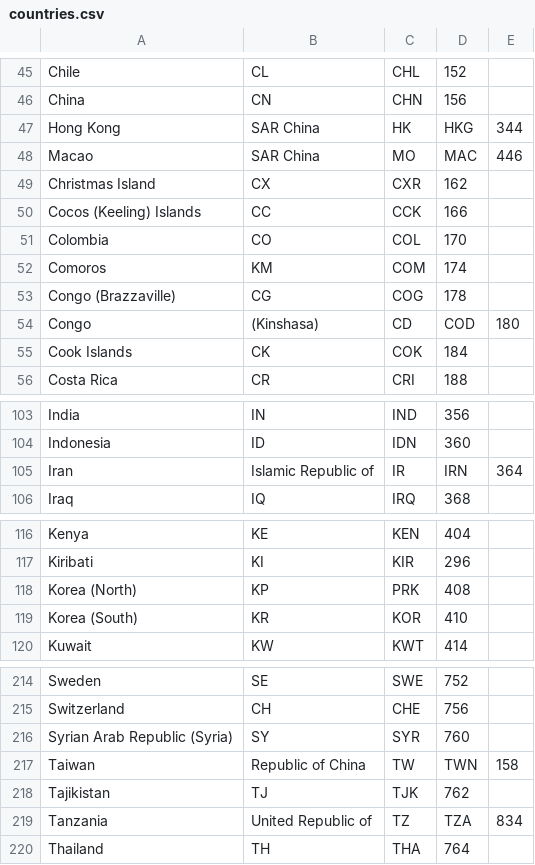
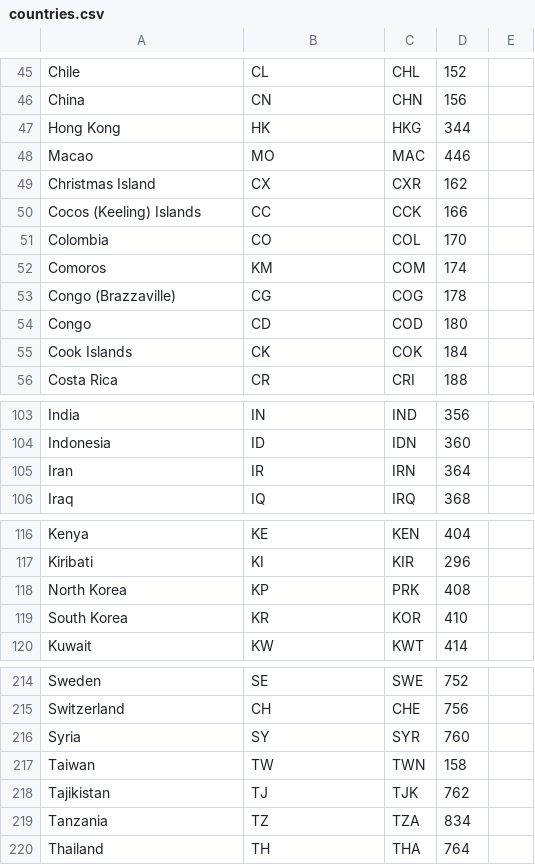
Before and after one commit to writecrow/country_code_converter, a CSV file: src/data/countries.csv, drawn as a sheet; only a part is shown, gaps mark what is left out; the diff covers the shown part only.

Commit message:
Update country codes

```diff
--- a/src/data/countries.csv
+++ b/src/data/countries.csv
@@ -46,4 +46,4 @@ Chile,CL,CHL,152
 China,CN,CHN,156
-Hong Kong, SAR China,HK,HKG,344
-Macao, SAR China,MO,MAC,446
+Hong Kong,HK,HKG,344
+Macao,MO,MAC,446
 Christmas Island,CX,CXR,162
@@ -53,3 +53,3 @@ Comoros,KM,COM,174
 Congo (Brazzaville),CG,COG,178
-Congo, (Kinshasa),CD,COD,180
+Congo,CD,COD,180
 Cook Islands,CK,COK,184
@@ -104,3 +104,3 @@ India,IN,IND,356
 Indonesia,ID,IDN,360
-Iran, Islamic Republic of,IR,IRN,364
+Iran,IR,IRN,364
 Iraq,IQ,IRQ,368
@@ -117,4 +117,4 @@ Kenya,KE,KEN,404
 Kiribati,KI,KIR,296
-Korea (North),KP,PRK,408
-Korea (South),KR,KOR,410
+North Korea,KP,PRK,408
+South Korea,KR,KOR,410
 Kuwait,KW,KWT,414
@@ -215,6 +215,6 @@ Sweden,SE,SWE,752
 Switzerland,CH,CHE,756
-Syrian Arab Republic (Syria),SY,SYR,760
-Taiwan, Republic of China,TW,TWN,158
+Syria,SY,SYR,760
+Taiwan,TW,TWN,158
 Tajikistan,TJ,TJK,762
-Tanzania, United Republic of,TZ,TZA,834
+Tanzania,TZ,TZA,834
 Thailand,TH,THA,764
```
Also changed, not shown: 3 edited cells elsewhere in this file.
